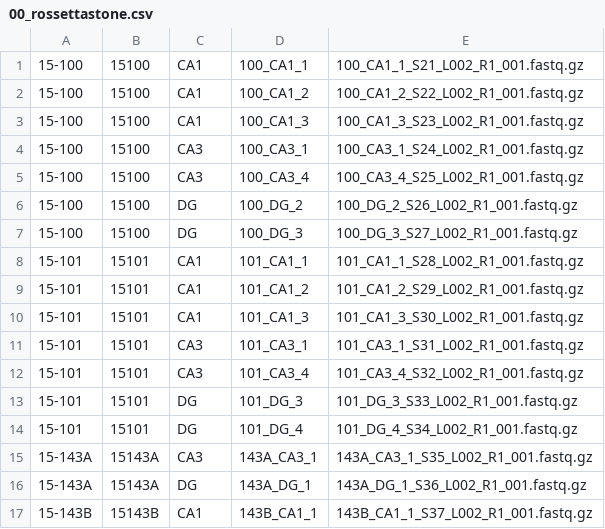
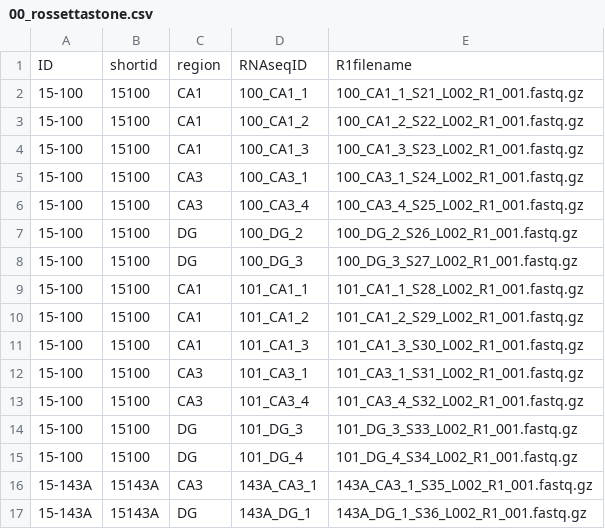
Before and after one commit to raynamharris/DissociationTest, a CSV file: data/00_rossettastone.csv, drawn as a sheet; only a part is shown; the shorter side is filled out with more unchanged rows.

```diff
--- a/data/00_rossettastone.csv
+++ b/data/00_rossettastone.csv
@@ -1 +1,2 @@
+ID,shortid,region,RNAseqID,R1filename
 15-100,15100,CA1,100_CA1_1,100_CA1_1_S21_L002_R1_001.fastq.gz
@@ -7,9 +8,9 @@
 15-100,15100,DG,100_DG_3,100_DG_3_S27_L002_R1_001.fastq.gz
-15-101,15101,CA1,101_CA1_1,101_CA1_1_S28_L002_R1_001.fastq.gz
-15-101,15101,CA1,101_CA1_2,101_CA1_2_S29_L002_R1_001.fastq.gz
-15-101,15101,CA1,101_CA1_3,101_CA1_3_S30_L002_R1_001.fastq.gz
-15-101,15101,CA3,101_CA3_1,101_CA3_1_S31_L002_R1_001.fastq.gz
-15-101,15101,CA3,101_CA3_4,101_CA3_4_S32_L002_R1_001.fastq.gz
-15-101,15101,DG,101_DG_3,101_DG_3_S33_L002_R1_001.fastq.gz
-15-101,15101,DG,101_DG_4,101_DG_4_S34_L002_R1_001.fastq.gz
+15-100,15100,CA1,101_CA1_1,101_CA1_1_S28_L002_R1_001.fastq.gz
+15-100,15100,CA1,101_CA1_2,101_CA1_2_S29_L002_R1_001.fastq.gz
+15-100,15100,CA1,101_CA1_3,101_CA1_3_S30_L002_R1_001.fastq.gz
+15-100,15100,CA3,101_CA3_1,101_CA3_1_S31_L002_R1_001.fastq.gz
+15-100,15100,CA3,101_CA3_4,101_CA3_4_S32_L002_R1_001.fastq.gz
+15-100,15100,DG,101_DG_3,101_DG_3_S33_L002_R1_001.fastq.gz
+15-100,15100,DG,101_DG_4,101_DG_4_S34_L002_R1_001.fastq.gz
 15-143A,15143A,CA3,143A_CA3_1,143A_CA3_1_S35_L002_R1_001.fastq.gz
```
Also changed, not shown: 26 other files.
